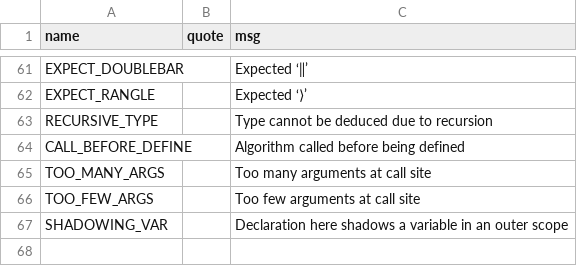
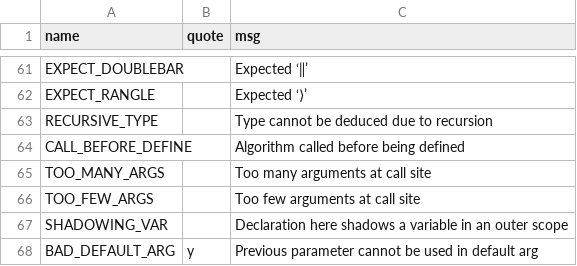
Before and after one commit to JohnDTill/Forscape, a CSV file: meta/errors.csv, drawn as a sheet; only a part is shown, gaps mark what is left out.

Commit message:
Error on previous parameter in default arg (#61)

```diff
--- a/meta/errors.csv
+++ b/meta/errors.csv
@@ -67 +67,2 @@ TOO_FEW_ARGS,,Too few arguments at call site
 SHADOWING_VAR,,Declaration here shadows a variable in an outer scope
+BAD_DEFAULT_ARG,y,Previous parameter cannot be used in default arg
```
Also changed, not shown: 3 other files.
